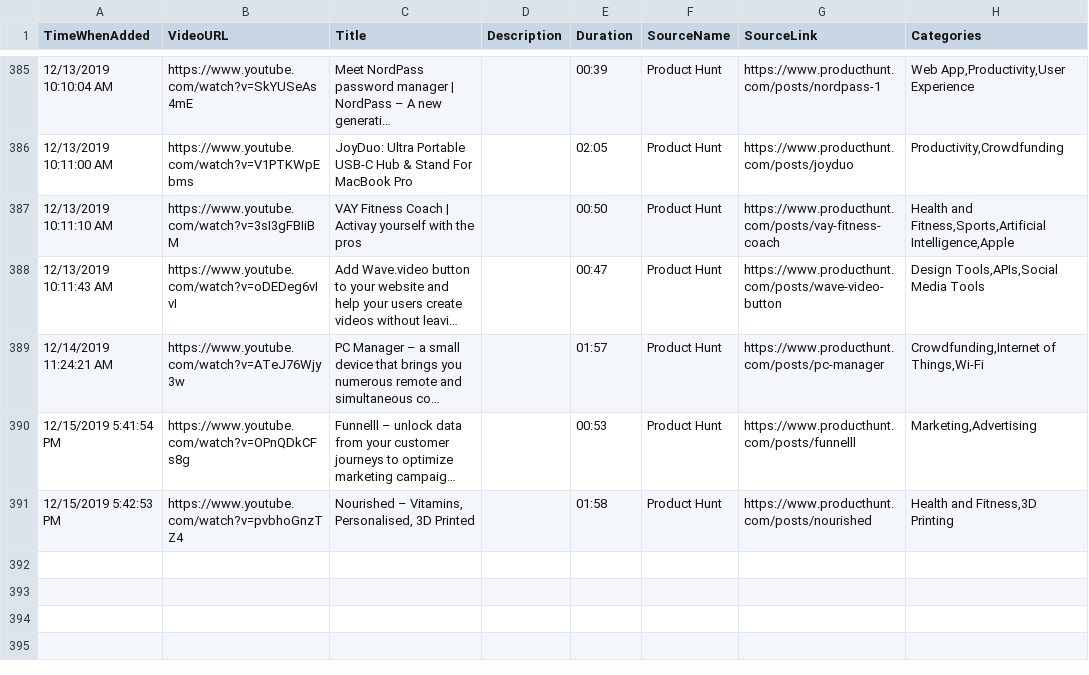
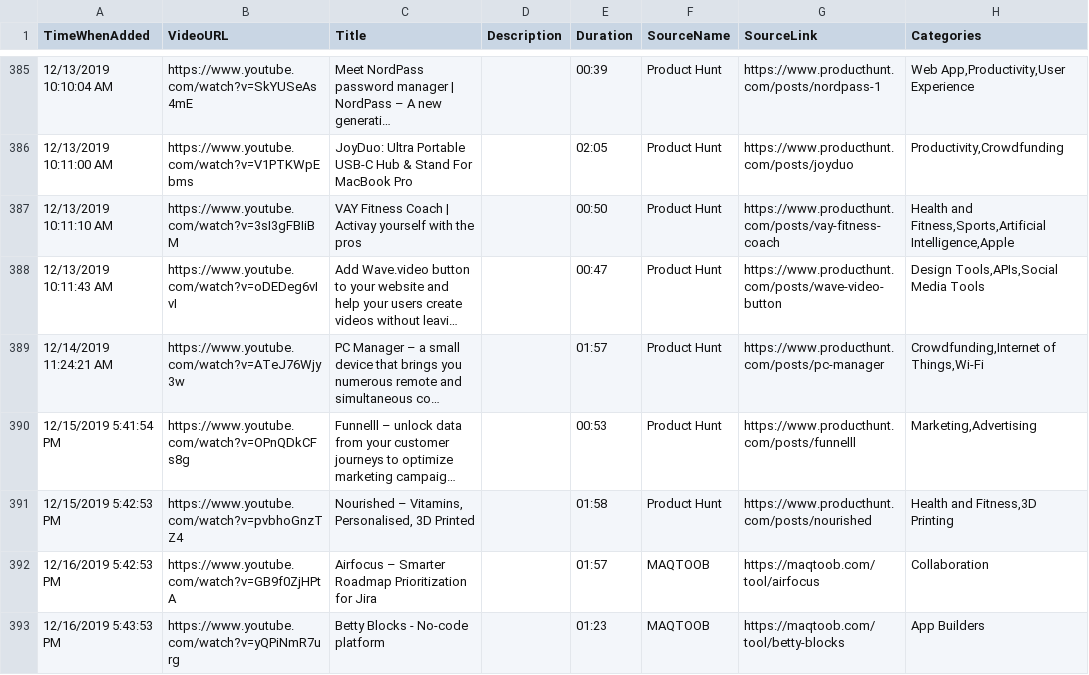
Before and after one commit to productvideostv/website, a CSV file: ProductVideosPlaylist.csv, drawn as a sheet; only a part is shown, gaps mark what is left out; long unchanged cells end in ….

Commit message:
Products from MAQTOOB.

```diff
--- a/ProductVideosPlaylist.csv
+++ b/ProductVideosPlaylist.csv
@@ -391 +391,3 @@ TimeWhenAdded;VideoURL;Title;Description;Duration;SourceName;SourceLink;Categori
 12/15/2019 5:42:53 PM;https://www.youtube.com/watch?v=pvbhoGnzTZ4;Nourished – Vitamins, Personalised, 3D Printed;;01:58;Product Hunt;https://www.producthunt.com/posts/nourished;Health and Fitness,3D Printing
+12/16/2019 5:42:53 PM;https://www.youtube.com/watch?v=GB9f0ZjHPtA;Airfocus – Smarter Roadmap Prioritization for Jira;;01:57;MAQTOOB;https://maqtoob.com/tool/airfocus;Collaboration
+12/16/2019 5:43:53 PM;https://www.youtube.com/watch?v=yQPiNmR7urg;Betty Blocks - No-code platform;;01:23;MAQTOOB;https://maqtoob.com/tool/betty-blocks;App Builders
```
